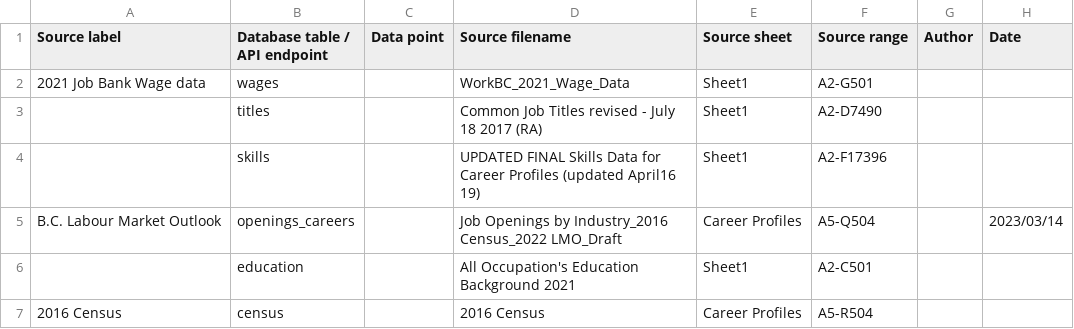
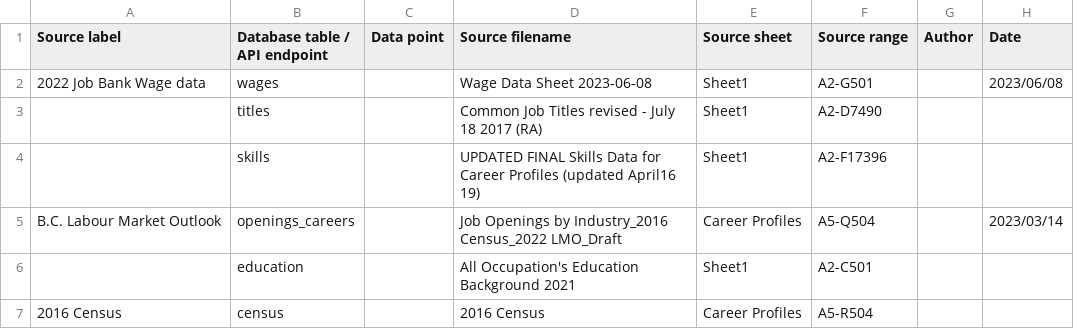
Before and after one commit to bcgov/workbc-ssot, a CSV file: migration/load/sources.csv, drawn as a sheet; only a part is shown.

```diff
--- a/migration/load/sources.csv
+++ b/migration/load/sources.csv
@@ -1,3 +1,3 @@
 "Source label","Database table / API endpoint","Data point","Source filename","Source sheet","Source range","Author","Date"
-"2021 Job Bank Wage data","wages",,"WorkBC_2021_Wage_Data","Sheet1","A2-G501",,
+"2022 Job Bank Wage data","wages",,"Wage Data Sheet 2023-06-08","Sheet1","A2-G501",,"2023/06/08"
 ,"titles",,"Common Job Titles revised - July 18 2017 (RA)","Sheet1","A2-D7490",,
```
Also changed, not shown: migration/load/wages.csv, 3 other files.
